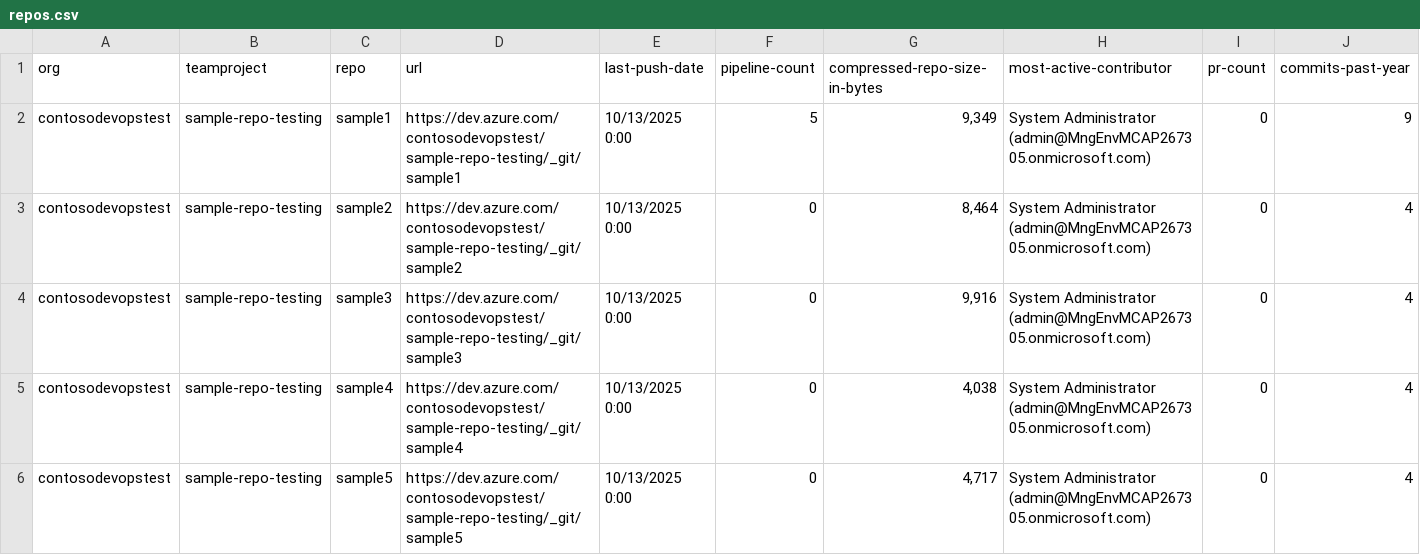
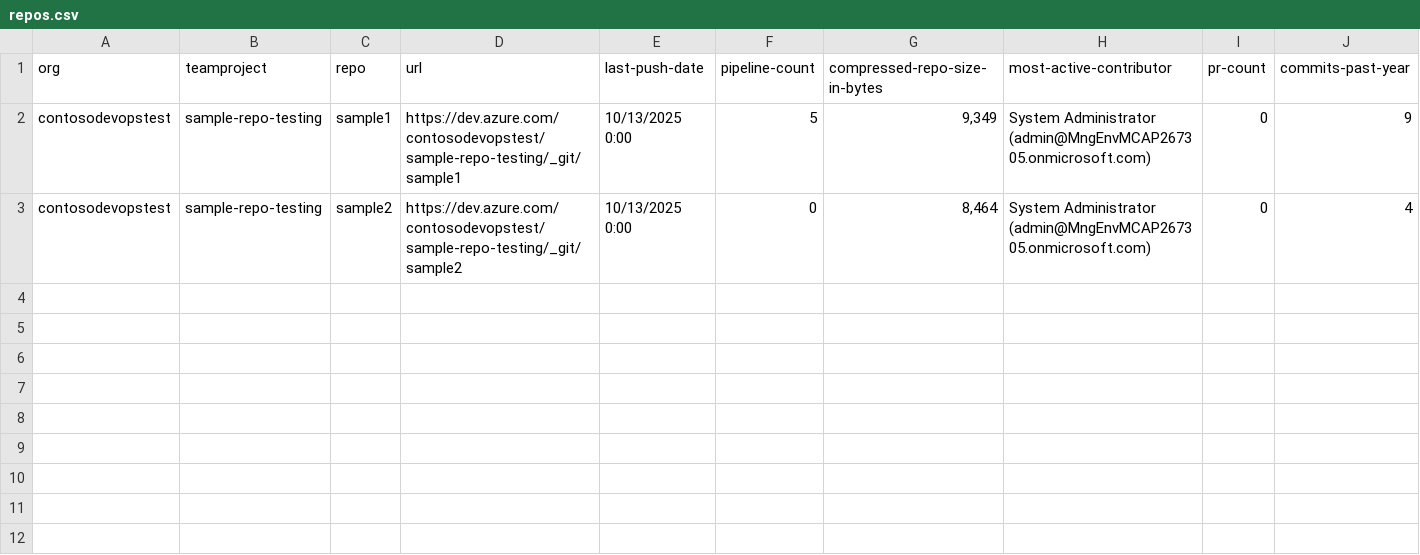
Before and after one commit to vamsicherukuri/ado2gh-ado-pipeline, a CSV file: bash/repos.csv, drawn as a sheet; only a part is shown; rows hold the shown columns only; the diff names each change by its address in the sheet, - before the commit and + after, or states it on an @@ line.

```diff
--- a/bash/repos.csv
+++ b/bash/repos.csv
-row 4: contosodevopstest | sample-repo-testing | sample3 | https://dev.azure.com/contosodevopstest/sample-repo-testing/_git/sample3 | 10/13/2025 0:00 | 0 | 9,916 | System Administrator (admin@MngEnvMCAP267305.onmicrosoft.com) | 0 | 4
-row 5: contosodevopstest | sample-repo-testing | sample4 | https://dev.azure.com/contosodevopstest/sample-repo-testing/_git/sample4 | 10/13/2025 0:00 | 0 | 4,038 | System Administrator (admin@MngEnvMCAP267305.onmicrosoft.com) | 0 | 4
-row 6: contosodevopstest | sample-repo-testing | sample5 | https://dev.azure.com/contosodevopstest/sample-repo-testing/_git/sample5 | 10/13/2025 0:00 | 0 | 4,717 | System Administrator (admin@MngEnvMCAP267305.onmicrosoft.com) | 0 | 4
```
